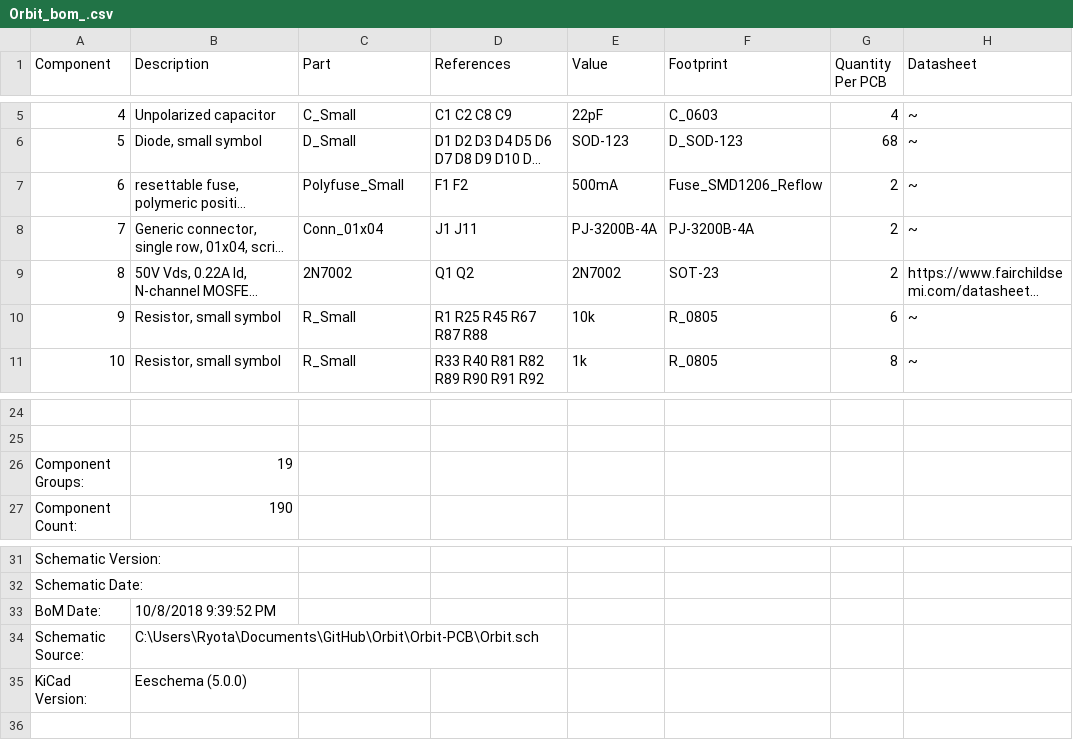
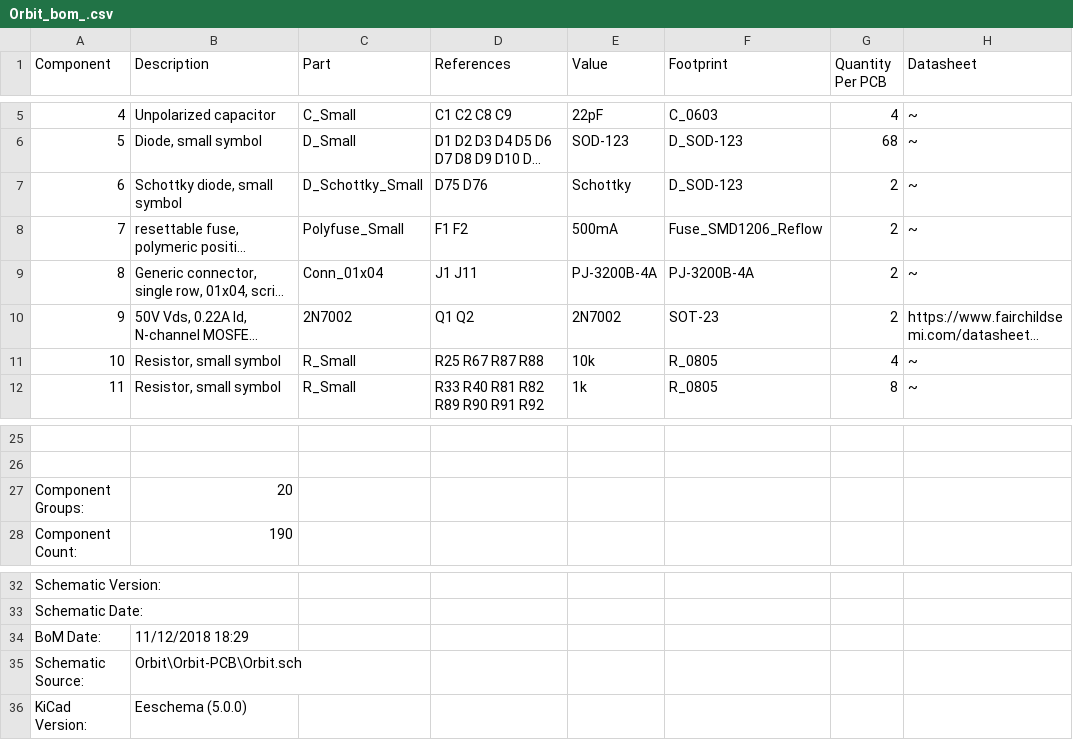
Before and after one commit to spoter368/Orbit, a CSV file: Orbit-PCB/Orbit_bom_.csv, drawn as a sheet; only a part is shown, gaps mark what is left out; long unchanged cells end in …; addresses are those after the commit; the diff names each change by its address in the sheet, - before the commit and + after, or states it on an @@ line.

```diff
--- a/Orbit-PCB/Orbit_bom_.csv
+++ b/Orbit-PCB/Orbit_bom_.csv
+row 7: 6 | Schottky diode, small symbol | D_Schottky_Small | D75 D76 | Schottky | D_SOD-123 | 2 | ~
@@ column A (Component) renumbered between rows 8 and 21 @@
-D11 (References): R1 R25 R45 R67 R87 R88
+D11 (References): R25 R67 R87 R88
-G11 (Quantity Per PCB): 6
+G11 (Quantity Per PCB): 4
-B27 (Description): 19
+B27 (Description): 20
-B34 (Description): 10/8/2018 9:39:52 PM
+B34 (Description): 11/12/2018 18:29
-B35 (Description): C:\Users\Ryota\Documents\GitHub\Orbit\Orbit-PCB\Orbit.sch
+B35 (Description): Orbit\Orbit-PCB\Orbit.sch
```
Also changed, not shown: 4 other files.
